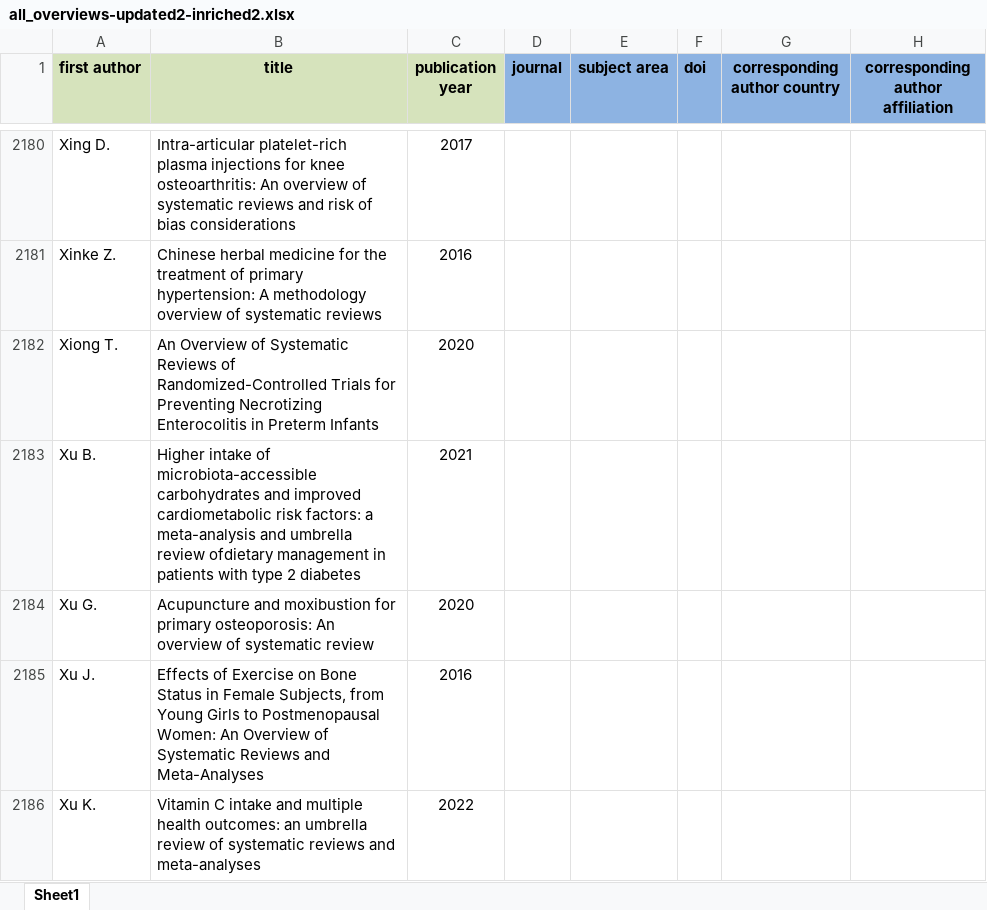
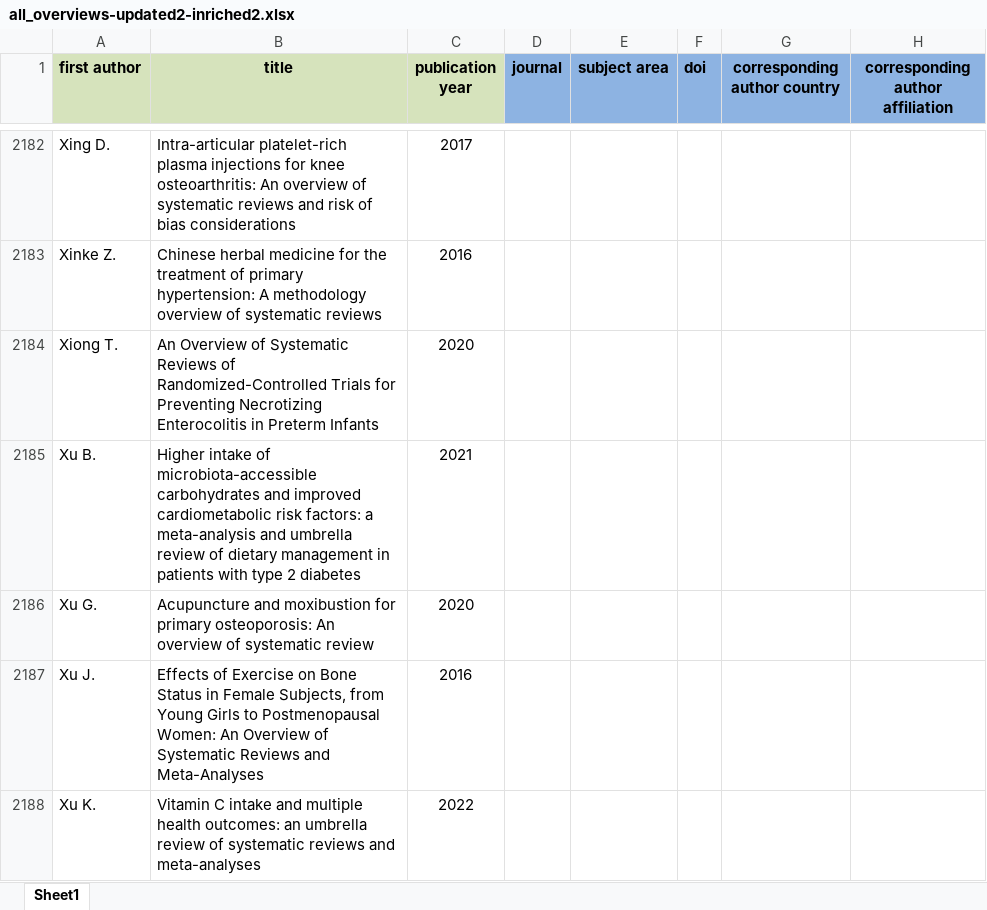
Before and after one commit to bougioukas/overview_megadatabase, an Excel workbook: _site/data/all_overviews-updated2-inriched2.xlsx, sheet Sheet1, drawn as a sheet; only a part is shown, gaps mark what is left out; values as stored, in another font and other column widths than the file's, no borders; addresses are those after the commit; the diff covers the shown part only; the diff names each change by its address in the sheet, - before the commit and + after, or states it on an @@ line.

```diff
--- a/_site/data/all_overviews-updated2-inriched2.xlsx (sheet Sheet1)
+++ b/_site/data/all_overviews-updated2-inriched2.xlsx (sheet Sheet1)
-B2185 (title): …umbrella review ofdietary management in…
+B2185 (title): …umbrella review of dietary management in…
```
Also changed, not shown: 2 added rows and 16 edited cells elsewhere in this sheet, data/all_overviews-updated2-inriched2.xlsx, 7 other files.
